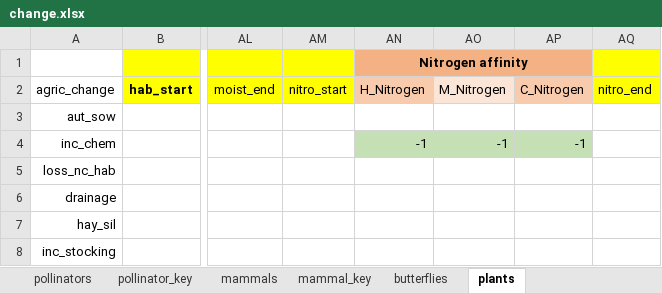
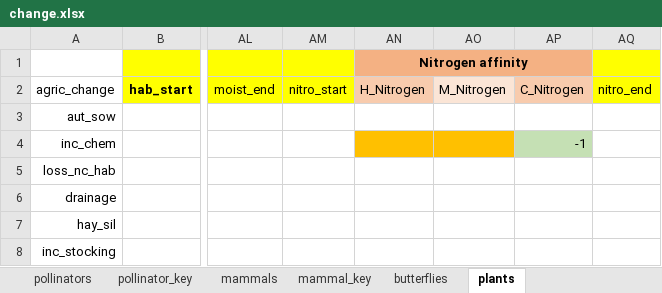
Before and after one commit to elinfalla/black_grass_project, an Excel workbook: change.xlsx, sheet plants, drawn as a sheet; only a part is shown, gaps mark what is left out; values as stored, in another font and other column widths than the file's, no borders; the diff names each change by its address in the sheet, - before the commit and + after, or states it on an @@ line.

```diff
--- a/change.xlsx (sheet plants)
+++ b/change.xlsx (sheet plants)
-AN4 (H_Nitrogen): -1
+AN4 (H_Nitrogen): (empty)
-AN4:AO4 fill: #C5E0B4
+AN4:AO4 fill: #FFC000
-AO4 (M_Nitrogen): -1
+AO4 (M_Nitrogen): (empty)
```
Also changed, not shown: Arable_plant_requirements.xlsx.
